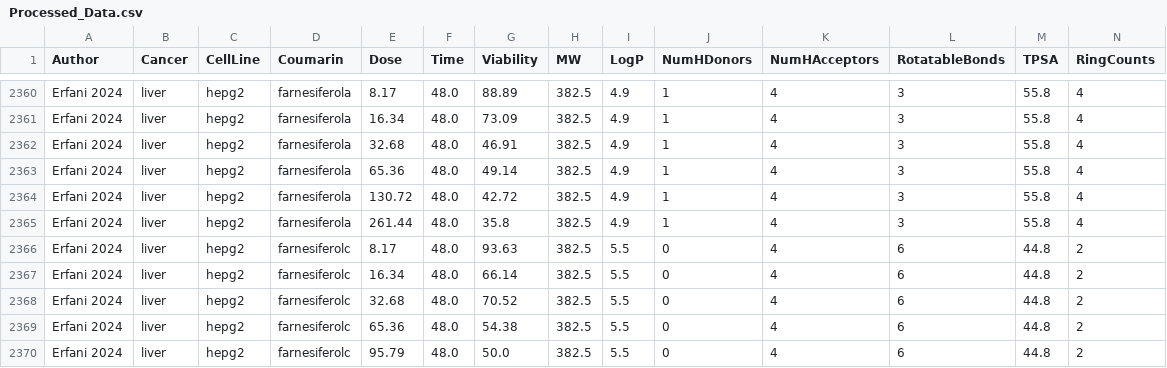
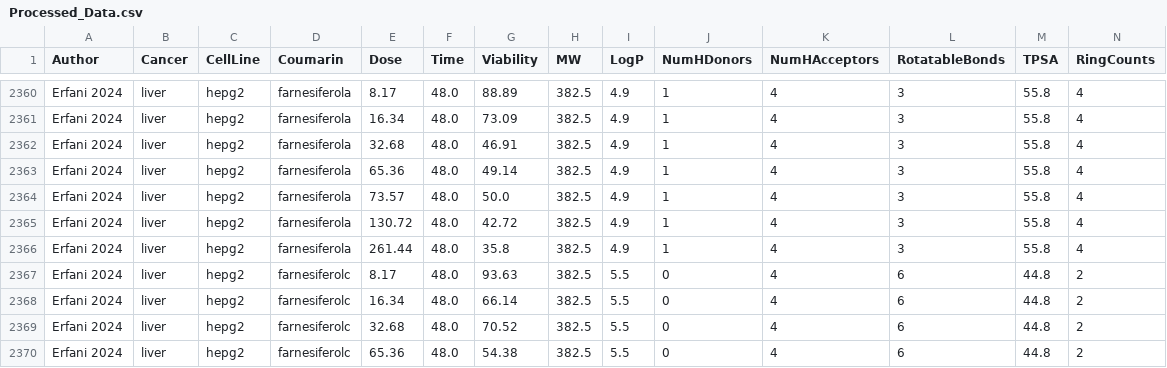
Before and after one commit to Arash84Prhsn/CoumarinData_MachineLearning, a CSV file: Data/Processed_Data.csv, drawn as a sheet; only a part is shown, gaps mark what is left out; the shorter side is filled out with more unchanged rows; rows hold the shown columns only; the diff names each change by its address in the sheet, - before the commit and + after, or states it on an @@ line.

```diff
--- a/Data/Processed_Data.csv
+++ b/Data/Processed_Data.csv
+row 2364: Erfani 2024 | liver | hepg2 | farnesiferola | 73.57 | 48.0 | 50.0 | 382.5 | 4.9 | 1 | 4 | 3 | 55.8 | 4
```
Also changed, not shown: Data/Classification_Data.csv, Data/FarnesiferolData.csv, 25 other files.
